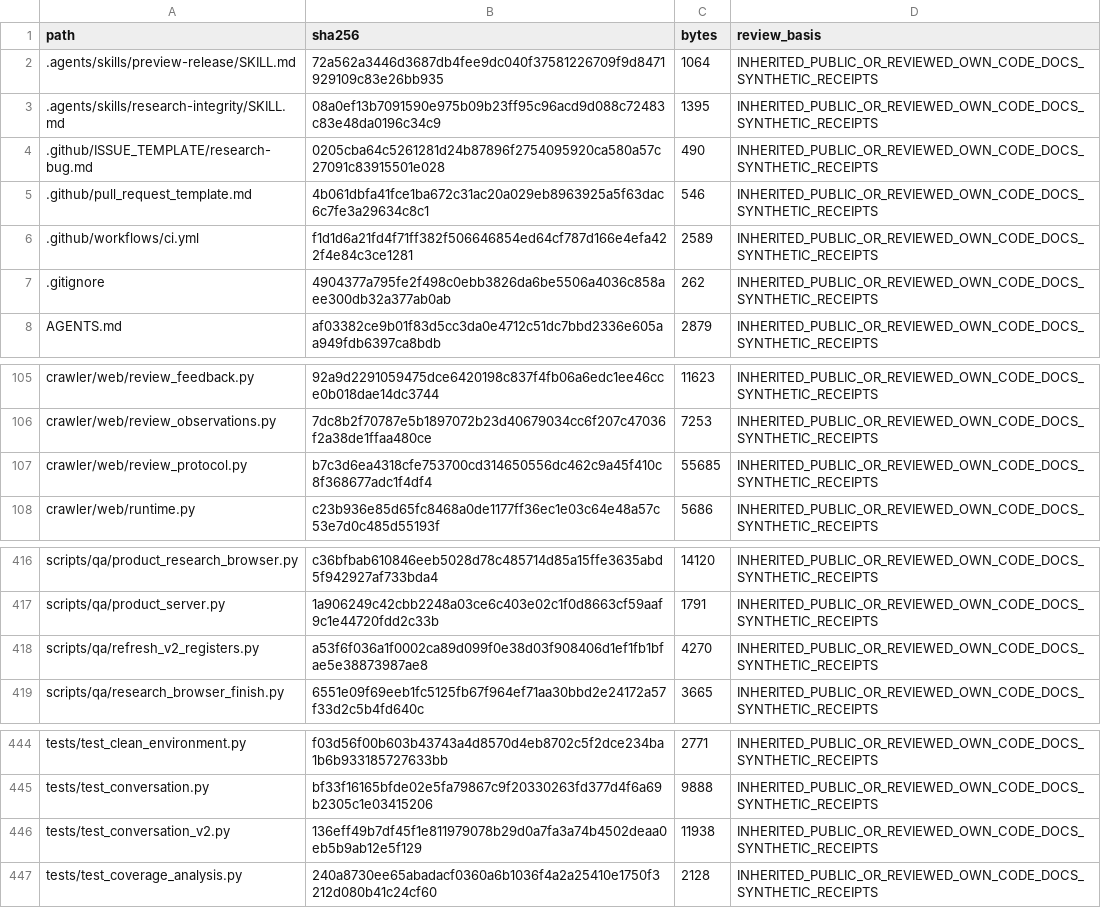
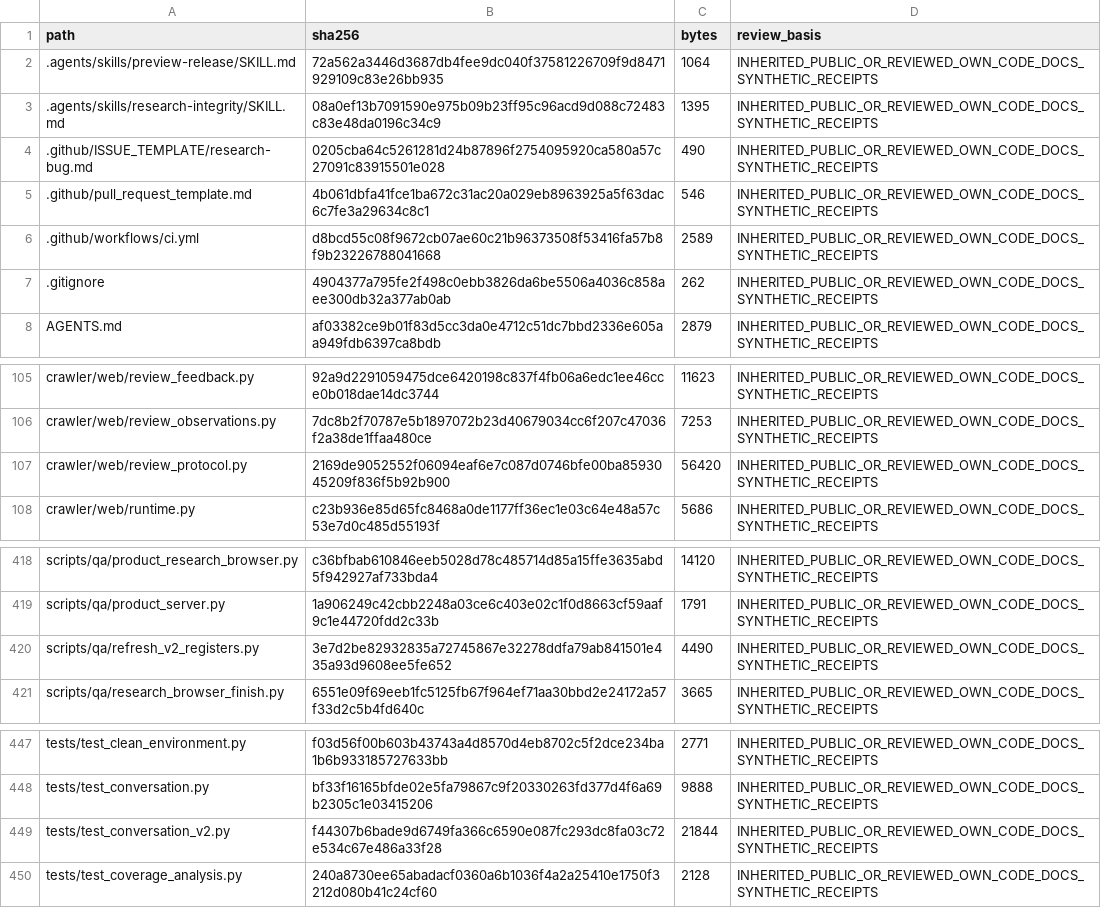
Before and after one commit to Sven-Lutz/Klima_GraphRAG, a TSV file: PUBLIC_FILES.tsv, drawn as a sheet; only a part is shown, gaps mark what is left out; the diff covers the shown part only.

```diff
--- a/PUBLIC_FILES.tsv
+++ b/PUBLIC_FILES.tsv
@@ -5,3 +5,3 @@ path	sha256	bytes	review_basis
 .github/pull_request_template.md	4b061dbfa41fce1ba672c31ac20a029eb8963925a5f63dac6c7fe3a29634c8c1	546	INHERITED_PUBLIC_OR_REVIEWED_OWN_CODE_DOCS_SYNTHETIC_RECEIPTS
-.github/workflows/ci.yml	f1d1d6a21fd4f71ff382f506646854ed64cf787d166e4efa422f4e84c3ce1281	2589	INHERITED_PUBLIC_OR_REVIEWED_OWN_CODE_DOCS_SYNTHETIC_RECEIPTS
+.github/workflows/ci.yml	d8bcd55c08f9672cb07ae60c21b96373508f53416fa57b8f9b23226788041668	2589	INHERITED_PUBLIC_OR_REVIEWED_OWN_CODE_DOCS_SYNTHETIC_RECEIPTS
 .gitignore	4904377a795fe2f498c0ebb3826da6be5506a4036c858aee300db32a377ab0ab	262	INHERITED_PUBLIC_OR_REVIEWED_OWN_CODE_DOCS_SYNTHETIC_RECEIPTS
@@ -106,3 +106,3 @@ crawler/web/review_feedback.py	92a9d2291059475dce6420198c837f4fb06a6edc1ee46cce0
 crawler/web/review_observations.py	7dc8b2f70787e5b1897072b23d40679034cc6f207c47036f2a38de1ffaa480ce	7253	INHERITED_PUBLIC_OR_REVIEWED_OWN_CODE_DOCS_SYNTHETIC_RECEIPTS
-crawler/web/review_protocol.py	b7c3d6ea4318cfe753700cd314650556dc462c9a45f410c8f368677adc1f4df4	55685	INHERITED_PUBLIC_OR_REVIEWED_OWN_CODE_DOCS_SYNTHETIC_RECEIPTS
+crawler/web/review_protocol.py	2169de9052552f06094eaf6e7c087d0746bfe00ba8593045209f836f5b92b900	56420	INHERITED_PUBLIC_OR_REVIEWED_OWN_CODE_DOCS_SYNTHETIC_RECEIPTS
 crawler/web/runtime.py	c23b936e85d65fc8468a0de1177ff36ec1e03c64e48a57c53e7d0c485d55193f	5686	INHERITED_PUBLIC_OR_REVIEWED_OWN_CODE_DOCS_SYNTHETIC_RECEIPTS
@@ -417,3 +419,3 @@ scripts/qa/product_research_browser.py	c36bfbab610846eeb5028d78c485714d85a15ffe3
 scripts/qa/product_server.py	1a906249c42cbb2248a03ce6c403e02c1f0d8663cf59aaf9c1e44720fdd2c33b	1791	INHERITED_PUBLIC_OR_REVIEWED_OWN_CODE_DOCS_SYNTHETIC_RECEIPTS
-scripts/qa/refresh_v2_registers.py	a53f6f036a1f0002ca89d099f0e38d03f908406d1ef1fb1bfae5e38873987ae8	4270	INHERITED_PUBLIC_OR_REVIEWED_OWN_CODE_DOCS_SYNTHETIC_RECEIPTS
+scripts/qa/refresh_v2_registers.py	3e7d2be82932835a72745867e32278ddfa79ab841501e435a93d9608ee5fe652	4490	INHERITED_PUBLIC_OR_REVIEWED_OWN_CODE_DOCS_SYNTHETIC_RECEIPTS
 scripts/qa/research_browser_finish.py	6551e09f69eeb1fc5125fb67f964ef71aa30bbd2e24172a57f33d2c5b4fd640c	3665	INHERITED_PUBLIC_OR_REVIEWED_OWN_CODE_DOCS_SYNTHETIC_RECEIPTS
@@ -445,3 +448,3 @@ tests/test_clean_environment.py	f03d56f00b603b43743a4d8570d4eb8702c5f2dce234ba1b
 tests/test_conversation.py	bf33f16165bfde02e5fa79867c9f20330263fd377d4f6a69b2305c1e03415206	9888	INHERITED_PUBLIC_OR_REVIEWED_OWN_CODE_DOCS_SYNTHETIC_RECEIPTS
-tests/test_conversation_v2.py	136eff49b7df45f1e811979078b29d0a7fa3a74b4502deaa0eb5b9ab12e5f129	11938	INHERITED_PUBLIC_OR_REVIEWED_OWN_CODE_DOCS_SYNTHETIC_RECEIPTS
+tests/test_conversation_v2.py	f44307b6bade9d6749fa366c6590e087fc293dc8fa03c72e534c67e486a33f28	21844	INHERITED_PUBLIC_OR_REVIEWED_OWN_CODE_DOCS_SYNTHETIC_RECEIPTS
 tests/test_coverage_analysis.py	240a8730ee65abadacf0360a6b1036f4a2a25410e1750f3212d080b41c24cf60	2128	INHERITED_PUBLIC_OR_REVIEWED_OWN_CODE_DOCS_SYNTHETIC_RECEIPTS
```
Also changed, not shown: 3 added rows and 40 edited cells elsewhere in this file, PUBLICATION_ALLOWLIST_V2.tsv, docs/paper/ARTIFACT_MANIFEST.tsv, 8 other files.
